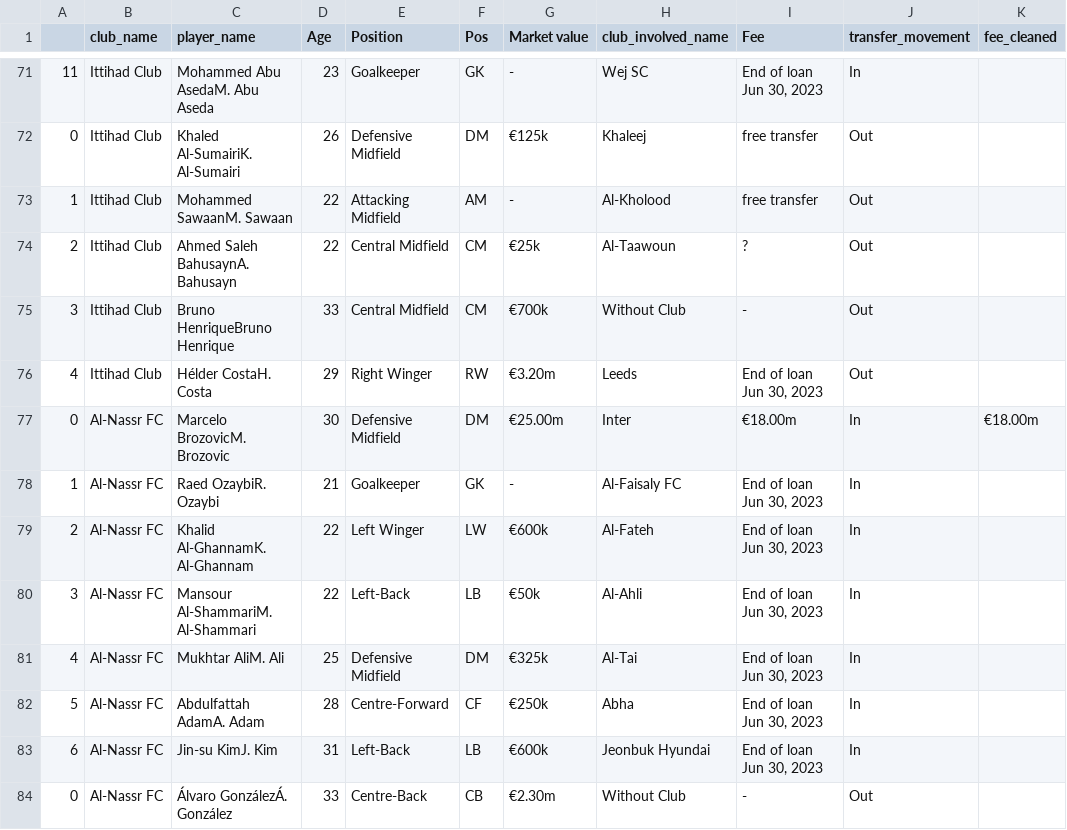
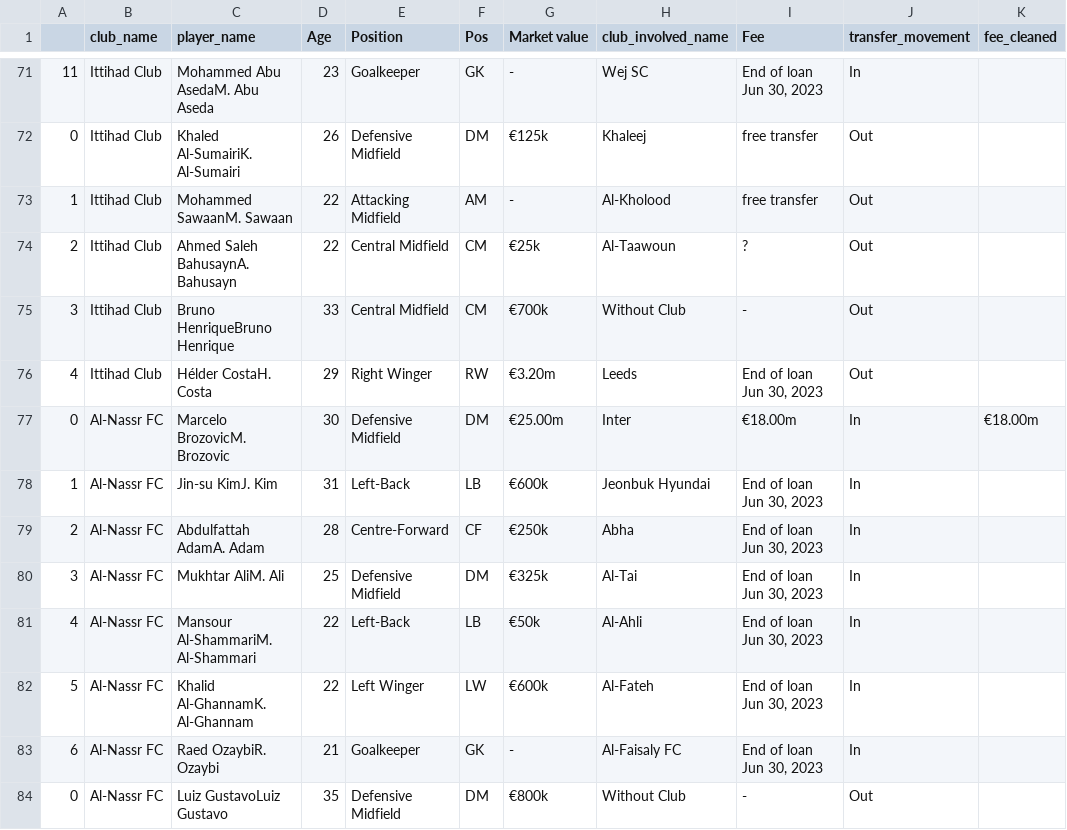
Before and after one commit to AhanPenkar/live-transfers, a CSV file: data/saudi-professional-league.csv, drawn as a sheet; only a part is shown, gaps mark what is left out; the diff covers the shown part only.

```diff
--- a/data/saudi-professional-league.csv
+++ b/data/saudi-professional-league.csv
@@ -77,8 +77,8 @@
 0,Al-Nassr FC,Marcelo BrozovicM. Brozovic,30,Defensive Midfield,DM,€25.00m,Inter,€18.00m,In,€18.00m
-1,Al-Nassr FC,Raed OzaybiR. Ozaybi,21,Goalkeeper,GK,-,Al-Faisaly FC,"End of loan Jun 30, 2023",In,
-2,Al-Nassr FC,Khalid Al-GhannamK. Al-Ghannam,22,Left Winger,LW,€600k,Al-Fateh,"End of loan Jun 30, 2023",In,
-3,Al-Nassr FC,Mansour Al-ShammariM. Al-Shammari,22,Left-Back,LB,€50k,Al-Ahli,"End of loan Jun 30, 2023",In,
-4,Al-Nassr FC,Mukhtar AliM. Ali,25,Defensive Midfield,DM,€325k,Al-Tai,"End of loan Jun 30, 2023",In,
-5,Al-Nassr FC,Abdulfattah AdamA. Adam,28,Centre-Forward,CF,€250k,Abha,"End of loan Jun 30, 2023",In,
-6,Al-Nassr FC,Jin-su KimJ. Kim,31,Left-Back,LB,€600k,Jeonbuk Hyundai,"End of loan Jun 30, 2023",In,
-0,Al-Nassr FC,Álvaro GonzálezÁ. González,33,Centre-Back,CB,€2.30m,Without Club,-,Out,
+1,Al-Nassr FC,Jin-su KimJ. Kim,31,Left-Back,LB,€600k,Jeonbuk Hyundai,"End of loan Jun 30, 2023",In,
+2,Al-Nassr FC,Abdulfattah AdamA. Adam,28,Centre-Forward,CF,€250k,Abha,"End of loan Jun 30, 2023",In,
+3,Al-Nassr FC,Mukhtar AliM. Ali,25,Defensive Midfield,DM,€325k,Al-Tai,"End of loan Jun 30, 2023",In,
+4,Al-Nassr FC,Mansour Al-ShammariM. Al-Shammari,22,Left-Back,LB,€50k,Al-Ahli,"End of loan Jun 30, 2023",In,
+5,Al-Nassr FC,Khalid Al-GhannamK. Al-Ghannam,22,Left Winger,LW,€600k,Al-Fateh,"End of loan Jun 30, 2023",In,
+6,Al-Nassr FC,Raed OzaybiR. Ozaybi,21,Goalkeeper,GK,-,Al-Faisaly FC,"End of loan Jun 30, 2023",In,
+0,Al-Nassr FC,Luiz GustavoLuiz Gustavo,35,Defensive Midfield,DM,€800k,Without Club,-,Out,
```
Also changed, not shown: 7 added rows, 2 removed rows and 50 edited cells elsewhere in this file, data/1-bundesliga.csv, data/championship.csv, 7 other files.
